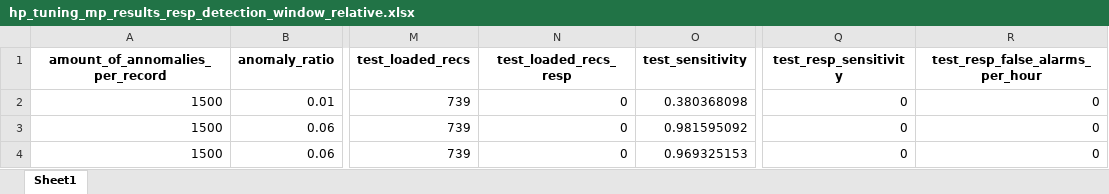
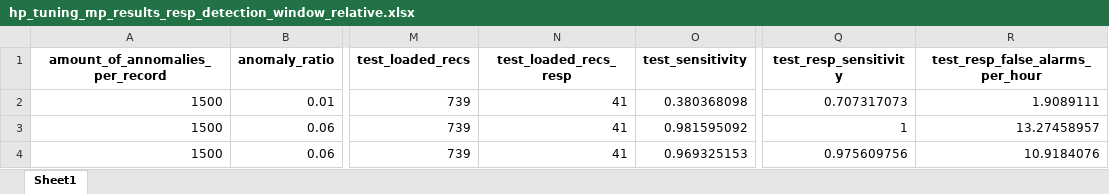
Before and after one commit to creintjes/ecg-seizure-detection, an Excel workbook: MatrixProfile/results/results_final_final_evaluation/hp_tuning_mp_results_resp_detection_window_relative.xlsx, sheet Sheet1, drawn as a sheet; only a part is shown, gaps mark what is left out; values as stored, in another font and other column widths than the file's, no borders; the diff names each change by its address in the sheet, - before the commit and + after, or states it on an @@ line.

```diff
--- a/MatrixProfile/results/results_final_final_evaluation/hp_tuning_mp_results_resp_detection_window_relative.xlsx (sheet Sheet1)
+++ b/MatrixProfile/results/results_final_final_evaluation/hp_tuning_mp_results_resp_detection_window_relative.xlsx (sheet Sheet1)
-N2:N4 (test_loaded_recs_resp): 0
+N2:N4 (test_loaded_recs_resp): 41
-Q2 (test_resp_sensitivity): 0
+Q2 (test_resp_sensitivity): 0.707317073
-R2 (test_resp_false_alarms_per_hour): 0
+R2 (test_resp_false_alarms_per_hour): 1.9089111
-Q3 (test_resp_sensitivity): 0
+Q3 (test_resp_sensitivity): 1
-R3 (test_resp_false_alarms_per_hour): 0
+R3 (test_resp_false_alarms_per_hour): 13.27458957
-Q4 (test_resp_sensitivity): 0
+Q4 (test_resp_sensitivity): 0.975609756
-R4 (test_resp_false_alarms_per_hour): 0
+R4 (test_resp_false_alarms_per_hour): 10.9184076
```
Also changed, not shown: MatrixProfile/results/results_final_final_evaluation/hp_tuning_mp_results_resp_relative.xlsx.
